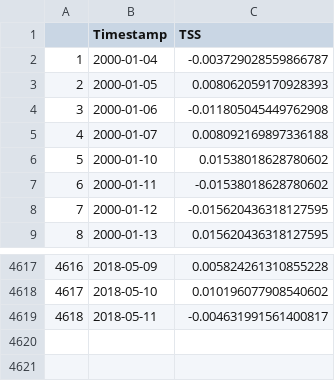
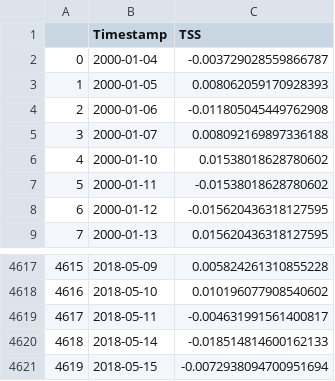
Before and after one commit to kosnil/kd-seminar, a CSV file: finance_data/data/TSS.csv, drawn as a sheet; only a part is shown, gaps mark what is left out; the diff names each change by its address in the sheet, - before the commit and + after, or states it on an @@ line.

```diff
--- a/finance_data/data/TSS.csv
+++ b/finance_data/data/TSS.csv
@@ column A renumbered between rows 2 and 4619 @@
+row 4620: 4618 | 2018-05-14 | -0.018514814600162133
+row 4621: 4619 | 2018-05-15 | -0.0072938094700951694
```
Also changed, not shown: finance_data/data/005930.KS.csv, finance_data/data/BAS.DE.csv, 11 other files.
